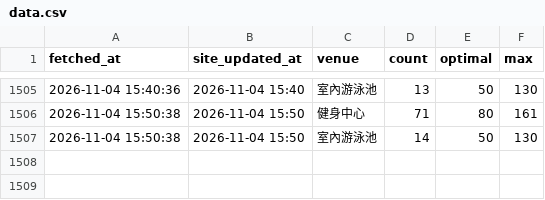
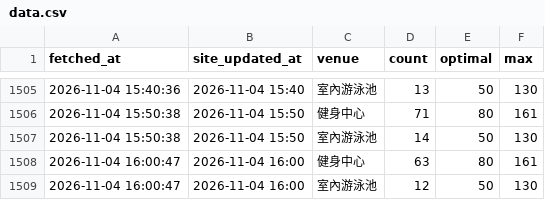
Before and after one commit to poshenchang/ntu-gym-logger, a CSV file: data.csv, drawn as a sheet; only a part is shown, gaps mark what is left out; the diff names each change by its address in the sheet, - before the commit and + after, or states it on an @@ line.

```diff
--- a/data.csv
+++ b/data.csv
+row 1508: 2026-11-04 16:00:47 | 2026-11-04 16:00 | 健身中心 | 63 | 80 | 161
+row 1509: 2026-11-04 16:00:47 | 2026-11-04 16:00 | 室內游泳池 | 12 | 50 | 130
```
Also changed, not shown: 1 other file.
